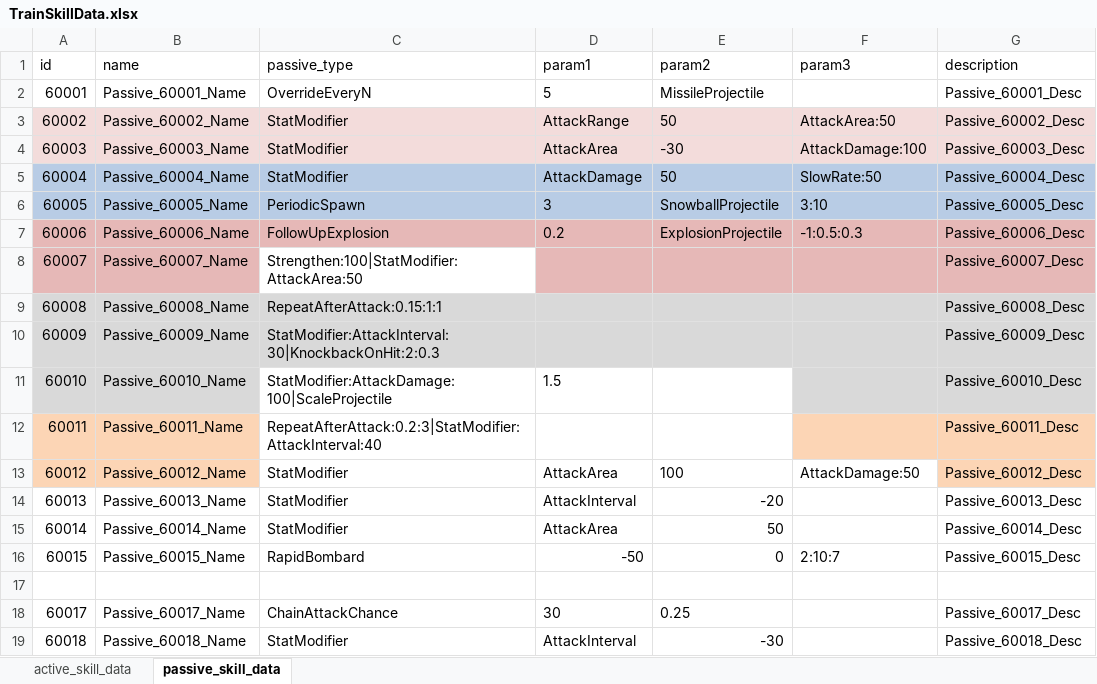
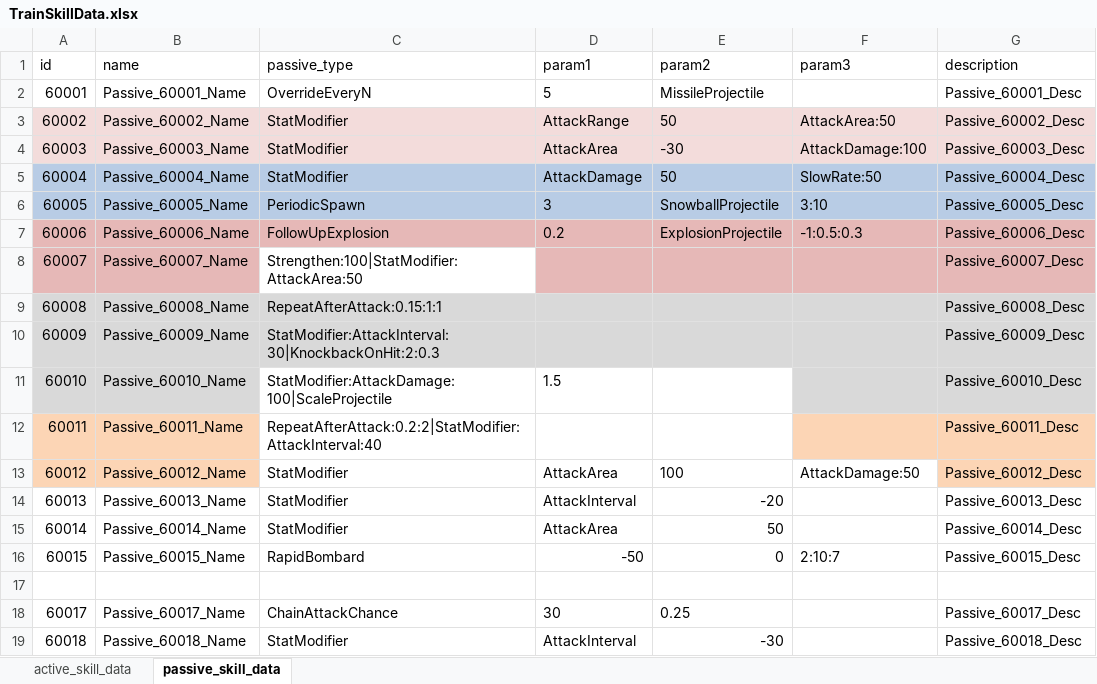
Before and after one commit to cumic06/TrainDefense, an Excel workbook: Assets/02_Resources/Data/TrainSkillData.xlsx, sheet passive_skill_data, drawn as a sheet; values as stored, in another font and other column widths than the file's, no borders; the diff names each change by its address in the sheet, - before the commit and + after, or states it on an @@ line.

Commit message:
[Fix] 레이저 빔 크기 누적 버그 및 과충전 연타수 수정
- TurretTrain.SetupProjectileTransform: 빔류 root를 부모 lossyScale 역수로 정규화 — 빔이 회전·비균등 스케일된 spawn point의 자식이라 SetParent(worldPositionStays)가 매 발사 루트 스케일을 누적 왜곡(공격마다 사거리·범위 감소)하던 문제 해결
- 과충전(Passive 60011): RepeatAfterAttack count 3→2 (원공격 1 + 추가 2 = 3번). 기존 4번이라 스킬 설명 "3번 연속"과 불일치
- 빔 크기는 StretchBeamModel(model)이 전담, 루트는 월드 스케일 1 고정
- DB.asset + TrainSkillData.xlsx(passive_skill_data) 동기화

```diff
--- a/Assets/02_Resources/Data/TrainSkillData.xlsx (sheet passive_skill_data)
+++ b/Assets/02_Resources/Data/TrainSkillData.xlsx (sheet passive_skill_data)
-C12 (passive_type): RepeatAfterAttack:0.2:3|StatModifier:AttackInterval:40
+C12 (passive_type): RepeatAfterAttack:0.2:2|StatModifier:AttackInterval:40
```
Also changed, not shown: 2 other files.
